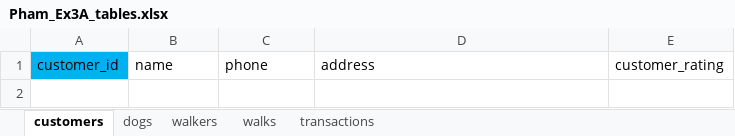
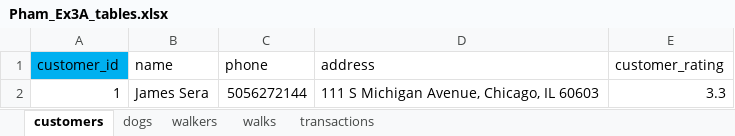
Before and after one commit to pmartinez20/W2_Workshop, an Excel workbook: Pham_Ex3A_tables.xlsx, sheet customers, drawn as a sheet; values as stored, in another font and other column widths than the file's, no borders; the diff names each change by its address in the sheet, - before the commit and + after, or states it on an @@ line.

```diff
--- a/Pham_Ex3A_tables.xlsx (sheet customers)
+++ b/Pham_Ex3A_tables.xlsx (sheet customers)
+row 2: 1 | James Sera | 5056272144 | 111 S Michigan Avenue, Chicago, IL 60603 | 3.3
```
Also changed, not shown: sheet walks, sheet transactions, sheet dogs, sheet walkers, 1 other file.
